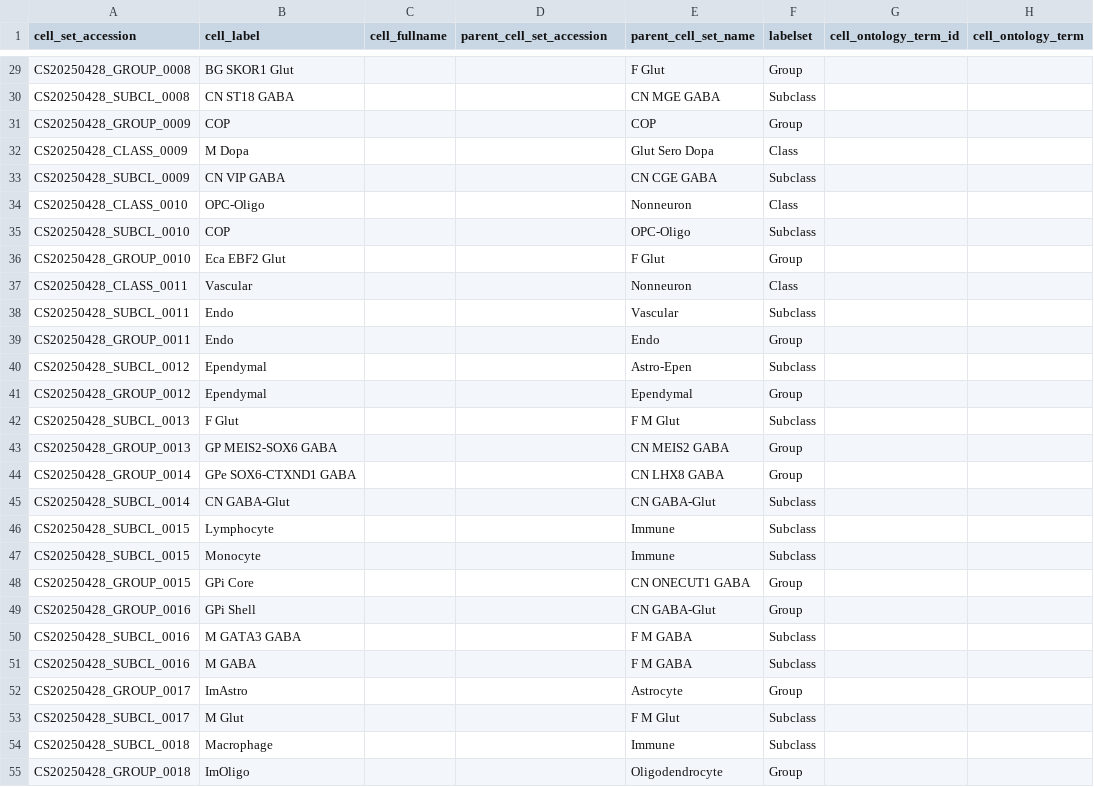
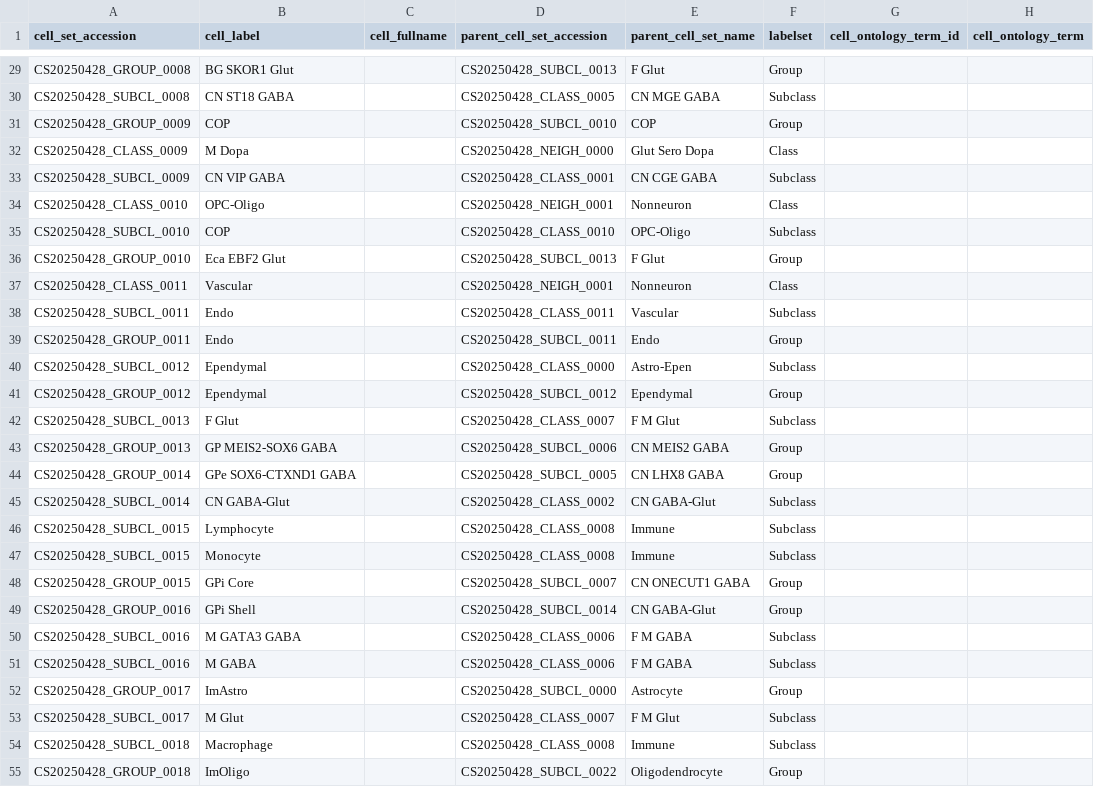
Before and after one commit to brain-bican/basal_ganglia_consensus_taxonomy, a TSV file: curation_tables/annotation.tsv, drawn as a sheet; only a part is shown, gaps mark what is left out; the diff covers the shown part only; the diff names each change by its address in the sheet, - before the commit and + after, or states it on an @@ line.

Commit message:
annotation accessions fixed

```diff
--- a/curation_tables/annotation.tsv
+++ b/curation_tables/annotation.tsv
-D29 (parent_cell_set_accession): (empty)
+D29 (parent_cell_set_accession): CS20250428_SUBCL_0013
-D30 (parent_cell_set_accession): (empty)
+D30 (parent_cell_set_accession): CS20250428_CLASS_0005
-D31 (parent_cell_set_accession): (empty)
+D31 (parent_cell_set_accession): CS20250428_SUBCL_0010
-D32 (parent_cell_set_accession): (empty)
+D32 (parent_cell_set_accession): CS20250428_NEIGH_0000
-D33 (parent_cell_set_accession): (empty)
+D33 (parent_cell_set_accession): CS20250428_CLASS_0001
-D34 (parent_cell_set_accession): (empty)
+D34 (parent_cell_set_accession): CS20250428_NEIGH_0001
-D35 (parent_cell_set_accession): (empty)
+D35 (parent_cell_set_accession): CS20250428_CLASS_0010
-D36 (parent_cell_set_accession): (empty)
+D36 (parent_cell_set_accession): CS20250428_SUBCL_0013
-D37 (parent_cell_set_accession): (empty)
+D37 (parent_cell_set_accession): CS20250428_NEIGH_0001
-D38 (parent_cell_set_accession): (empty)
+D38 (parent_cell_set_accession): CS20250428_CLASS_0011
-D39 (parent_cell_set_accession): (empty)
+D39 (parent_cell_set_accession): CS20250428_SUBCL_0011
-D40 (parent_cell_set_accession): (empty)
+D40 (parent_cell_set_accession): CS20250428_CLASS_0000
-D41 (parent_cell_set_accession): (empty)
+D41 (parent_cell_set_accession): CS20250428_SUBCL_0012
-D42 (parent_cell_set_accession): (empty)
+D42 (parent_cell_set_accession): CS20250428_CLASS_0007
-D43 (parent_cell_set_accession): (empty)
+D43 (parent_cell_set_accession): CS20250428_SUBCL_0006
-D44 (parent_cell_set_accession): (empty)
+D44 (parent_cell_set_accession): CS20250428_SUBCL_0005
-D45 (parent_cell_set_accession): (empty)
+D45 (parent_cell_set_accession): CS20250428_CLASS_0002
-D46:D47 (parent_cell_set_accession): (empty)
+D46:D47 (parent_cell_set_accession): CS20250428_CLASS_0008
-D48 (parent_cell_set_accession): (empty)
+D48 (parent_cell_set_accession): CS20250428_SUBCL_0007
-D49 (parent_cell_set_accession): (empty)
+D49 (parent_cell_set_accession): CS20250428_SUBCL_0014
-D50:D51 (parent_cell_set_accession): (empty)
+D50:D51 (parent_cell_set_accession): CS20250428_CLASS_0006
-D52 (parent_cell_set_accession): (empty)
+D52 (parent_cell_set_accession): CS20250428_SUBCL_0000
-D53 (parent_cell_set_accession): (empty)
+D53 (parent_cell_set_accession): CS20250428_CLASS_0007
-D54 (parent_cell_set_accession): (empty)
+D54 (parent_cell_set_accession): CS20250428_CLASS_0008
-D55 (parent_cell_set_accession): (empty)
+D55 (parent_cell_set_accession): CS20250428_SUBCL_0022
```
Also changed, not shown: 91 edited cells elsewhere in this file.
